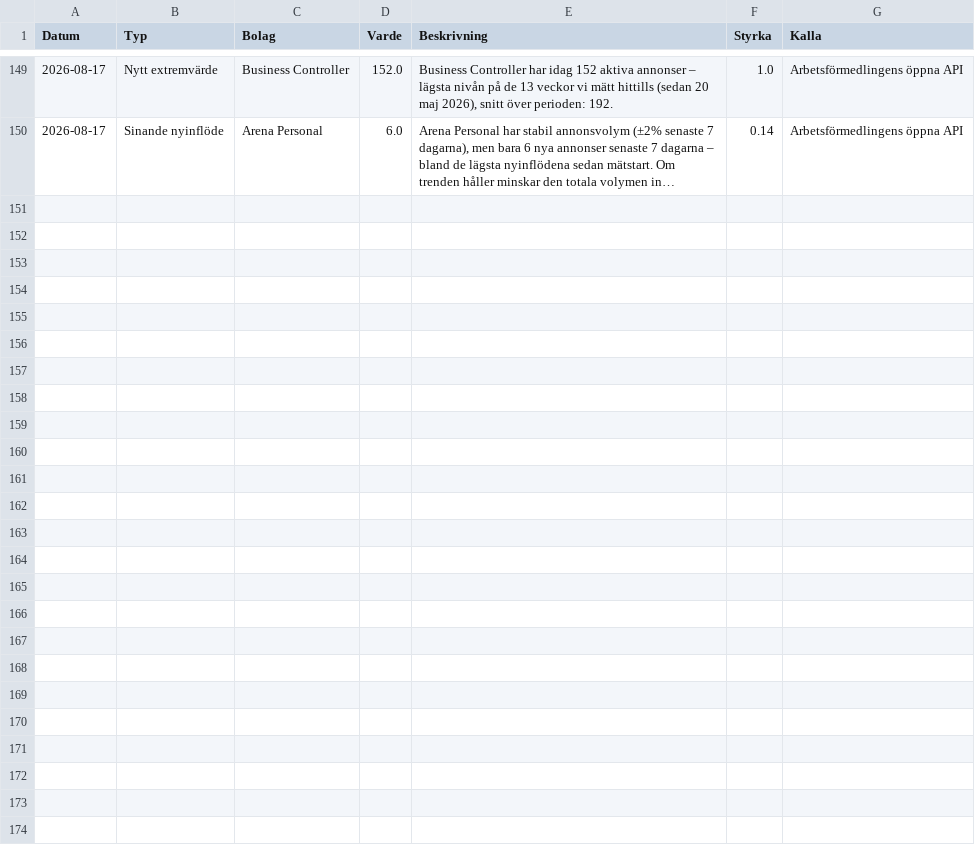
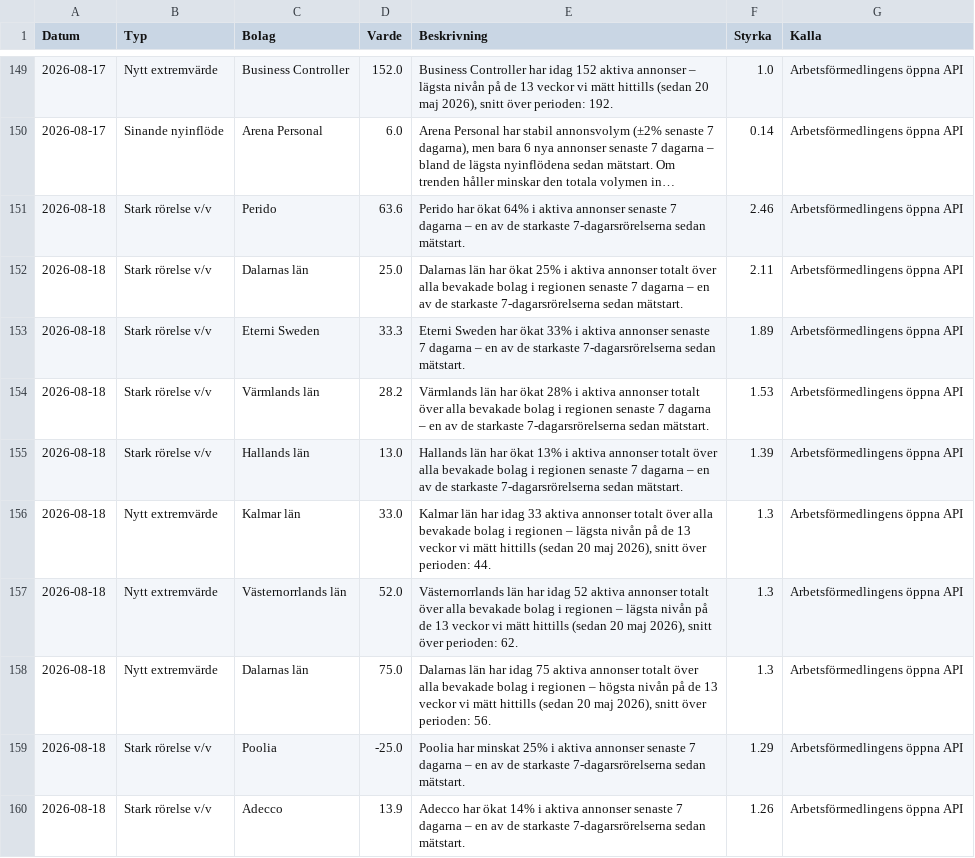
Before and after one commit to mohsensamir1973/arbetsmarknadsdata, a CSV file: signaler_log.csv, drawn as a sheet; only a part is shown, gaps mark what is left out; long unchanged cells end in …; the diff covers the shown part only; the diff names each change by its address in the sheet, - before the commit and + after, or states it on an @@ line.

```diff
--- a/signaler_log.csv
+++ b/signaler_log.csv
+row 151: 2026-08-18 | Stark rörelse v/v | Perido | 63.6 | Perido har ökat 64% i aktiva annonser senaste 7 dagarna – en av de starkaste 7-dagarsrörelserna sedan mätstart. | 2.46 | Arbetsförmedlingens öppna API
+row 152: 2026-08-18 | Stark rörelse v/v | Dalarnas län | 25.0 | Dalarnas län har ökat 25% i aktiva annonser totalt över alla bevakade bolag i regionen senaste 7 dagarna – en av de starkaste 7-dagarsrörelserna sedan mätstart. | 2.11 | Arbetsförmedlingens öppna API
+row 153: 2026-08-18 | Stark rörelse v/v | Eterni Sweden | 33.3 | Eterni Sweden har ökat 33% i aktiva annonser senaste 7 dagarna – en av de starkaste 7-dagarsrörelserna sedan mätstart. | 1.89 | Arbetsförmedlingens öppna API
+row 154: 2026-08-18 | Stark rörelse v/v | Värmlands län | 28.2 | Värmlands län har ökat 28% i aktiva annonser totalt över alla bevakade bolag i regionen senaste 7 dagarna – en av de starkaste 7-dagarsrörelserna sedan mätstart. | 1.53 | Arbetsförmedlingens öppna API
+row 155: 2026-08-18 | Stark rörelse v/v | Hallands län | 13.0 | Hallands län har ökat 13% i aktiva annonser totalt över alla bevakade bolag i regionen senaste 7 dagarna – en av de starkaste 7-dagarsrörelserna sedan mätstart. | 1.39 | Arbetsförmedlingens öppna API
+row 156: 2026-08-18 | Nytt extremvärde | Kalmar län | 33.0 | Kalmar län har idag 33 aktiva annonser totalt över alla bevakade bolag i regionen – lägsta nivån på de 13 veckor vi mätt hittills (sedan 20 maj 2026), snitt över perioden: 44. | 1.3 | Arbetsförmedlingens öppna API
+row 157: 2026-08-18 | Nytt extremvärde | Västernorrlands län | 52.0 | Västernorrlands län har idag 52 aktiva annonser totalt över alla bevakade bolag i regionen – lägsta nivån på de 13 veckor vi mätt hittills (sedan 20 maj 2026), snitt över perioden: 62. | 1.3 | Arbetsförmedlingens öppna API
+row 158: 2026-08-18 | Nytt extremvärde | Dalarnas län | 75.0 | Dalarnas län har idag 75 aktiva annonser totalt över alla bevakade bolag i regionen – högsta nivån på de 13 veckor vi mätt hittills (sedan 20 maj 2026), snitt över perioden: 56. | 1.3 | Arbetsförmedlingens öppna API
+row 159: 2026-08-18 | Stark rörelse v/v | Poolia | -25.0 | Poolia har minskat 25% i aktiva annonser senaste 7 dagarna – en av de starkaste 7-dagarsrörelserna sedan mätstart. | 1.29 | Arbetsförmedlingens öppna API
+row 160: 2026-08-18 | Stark rörelse v/v | Adecco | 13.9 | Adecco har ökat 14% i aktiva annonser senaste 7 dagarna – en av de starkaste 7-dagarsrörelserna sedan mätstart. | 1.26 | Arbetsförmedlingens öppna API
```
Also changed, not shown: 10 added rows elsewhere in this file, arbetsmarknadsindex_kommuner_trend.csv, bemanningsindex_kommuner_trend.csv, 4 other files.
